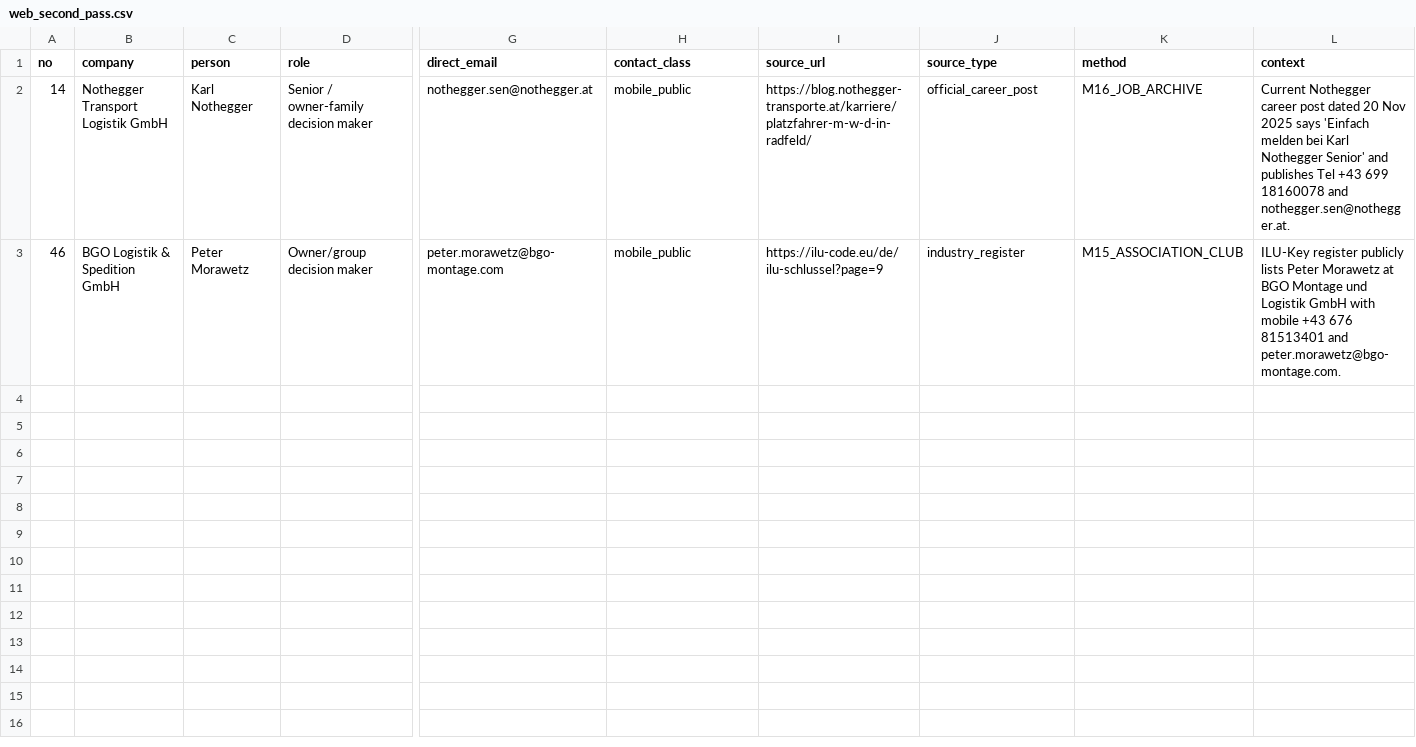
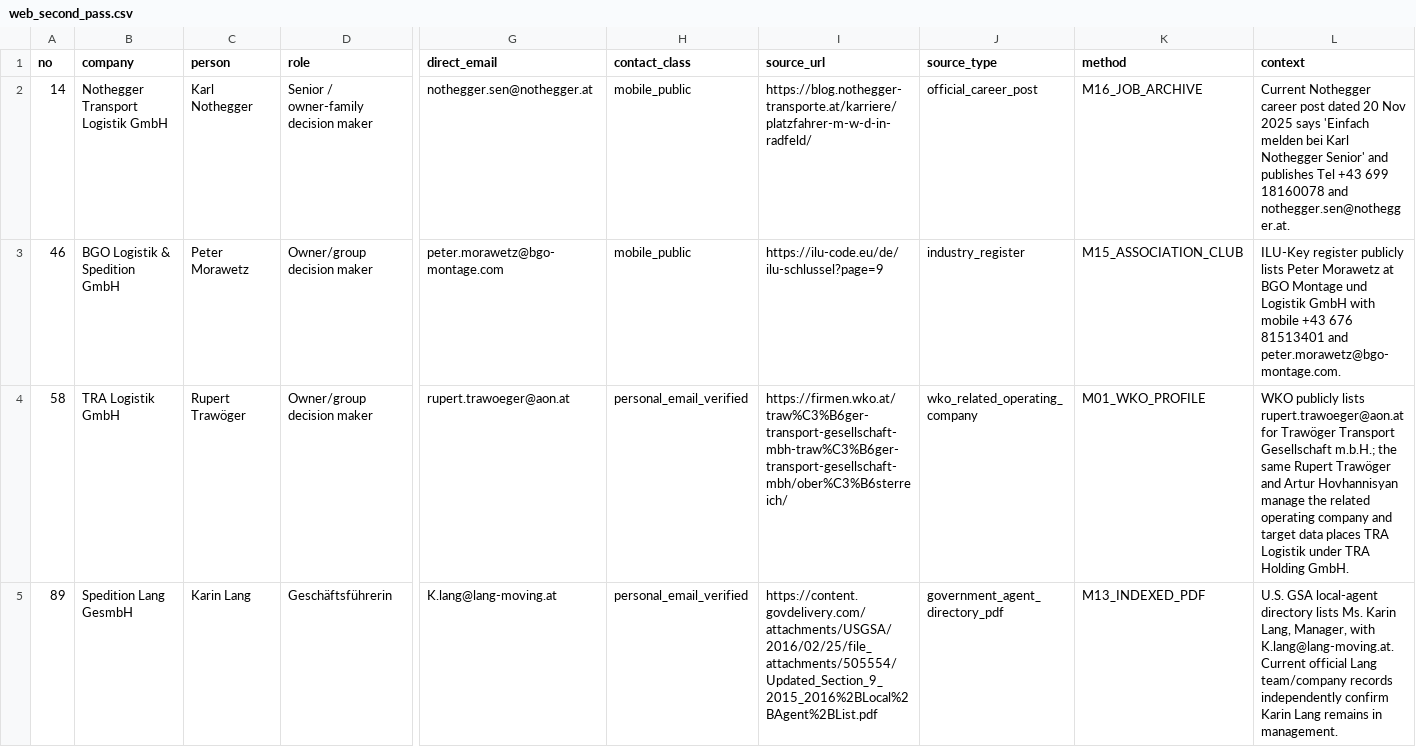
Before and after one commit to ukrainebz1-arch/first-project, a CSV file: data/spedition/contacts/external_web_chunks/web_second_pass.csv, drawn as a sheet; only a part is shown, gaps mark what is left out; rows hold the shown columns only; the diff names each change by its address in the sheet, - before the commit and + after, or states it on an @@ line.

Commit message:
Add final targeted second-pass Spedition evidence

```diff
--- a/data/spedition/contacts/external_web_chunks/web_second_pass.csv
+++ b/data/spedition/contacts/external_web_chunks/web_second_pass.csv
+row 4: 58 | TRA Logistik GmbH | Rupert Trawöger | Owner/group decision maker | rupert.trawoeger@aon.at | personal_email_verified | https://firmen.wko.at/traw%C3%B6ger-transport-gesellschaft-mbh-traw%C3%B6ger-transport-gesellschaft-mbh/ober%C3%B6sterreich/ | wko_related_operating_company | M01_WKO_PROFILE | WKO publicly lists rupert.trawoeger@aon.at for Trawöger Transport Gesellschaft m.b.H.; the same Rupert Trawöger and Artur Hovhannisyan manage the related operating company and target data places TRA Logistik under TRA Holding GmbH.
+row 5: 89 | Spedition Lang GesmbH | Karin Lang | Geschäftsführerin | K.lang@lang-moving.at | personal_email_verified | https://content.govdelivery.com/attachments/USGSA/2016/02/25/file_attachments/505554/Updated_Section_9_2015_2016%2BLocal%2BAgent%2BList.pdf | government_agent_directory_pdf | M13_INDEXED_PDF | U.S. GSA local-agent directory lists Ms. Karin Lang, Manager, with K.lang@lang-moving.at. Current official Lang team/company records independently confirm Karin Lang remains in management.
```
